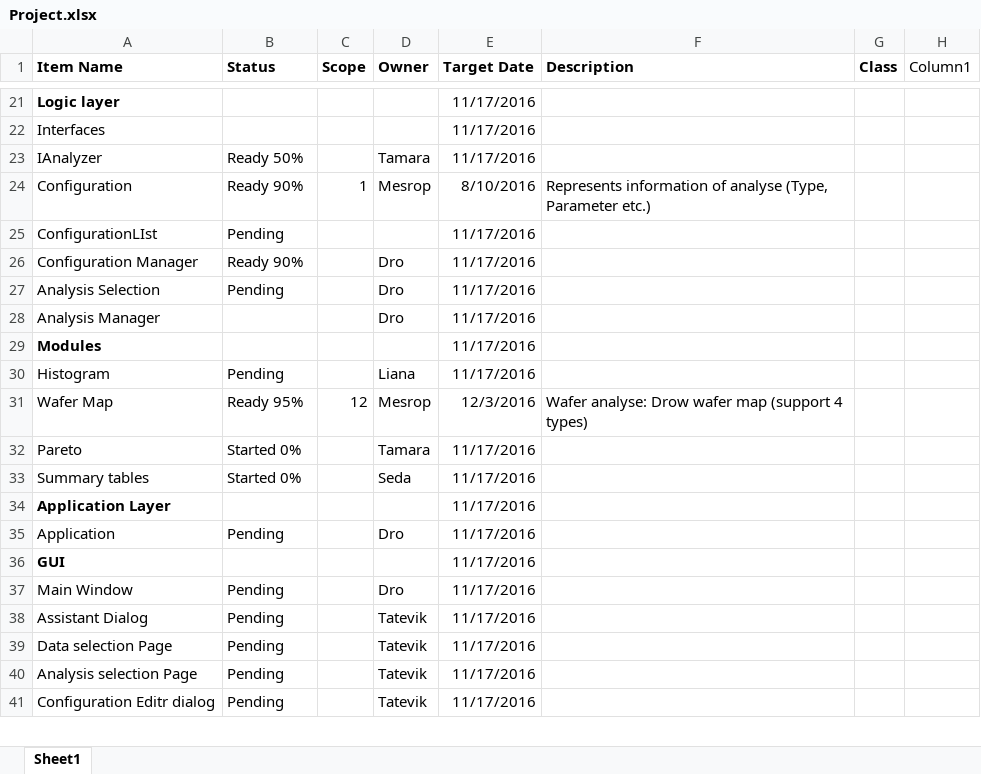
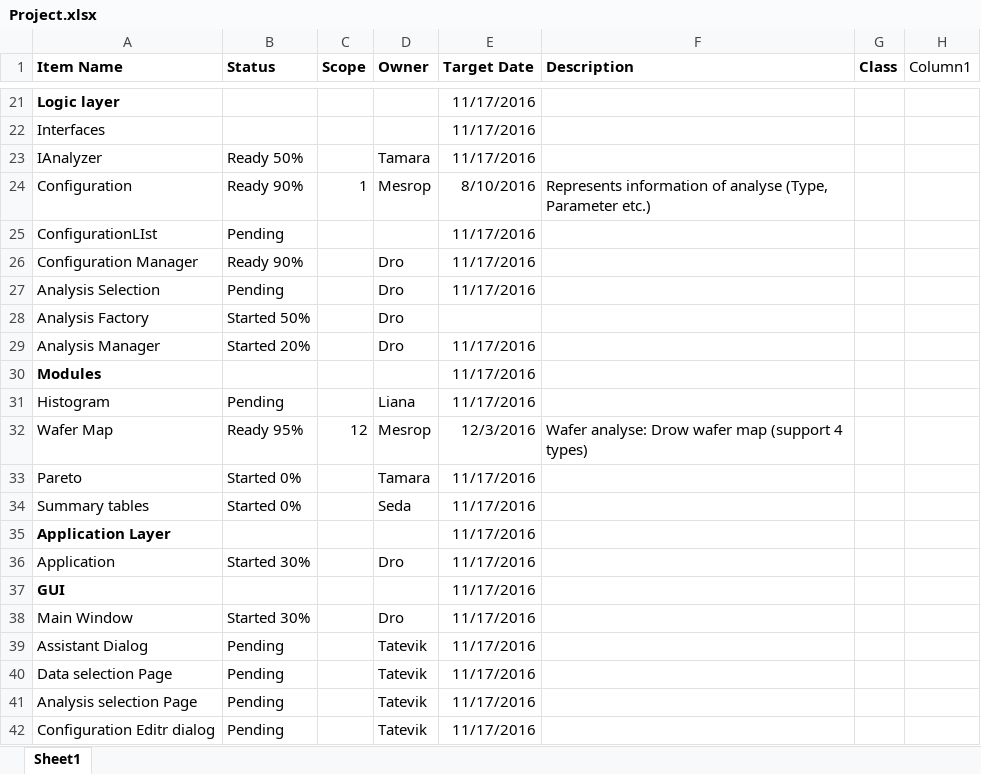
Before and after one commit to Mesrop-Gevorgyan/ATRChipset, an Excel workbook: Doc/Project.xlsx, sheet Sheet1, drawn as a sheet; only a part is shown, gaps mark what is left out; values as stored, in another font and other column widths than the file's, no borders; conditional formats and table styles not drawn; addresses are those after the commit; the diff names each change by its address in the sheet, - before the commit and + after, or states it on an @@ line.

Commit message:
Edit
Added AnalyzeFactory
Edited some percentage values

```diff
--- a/Doc/Project.xlsx (sheet Sheet1)
+++ b/Doc/Project.xlsx (sheet Sheet1)
+row 28: Analysis Factory | Started 50% |  | Dro
-B29 (Status): (empty)
+B29 (Status): Started 20%
-B36 (Status): Pending
+B36 (Status): Started 30%
-B38 (Status): Pending
+B38 (Status): Started 30%
```
